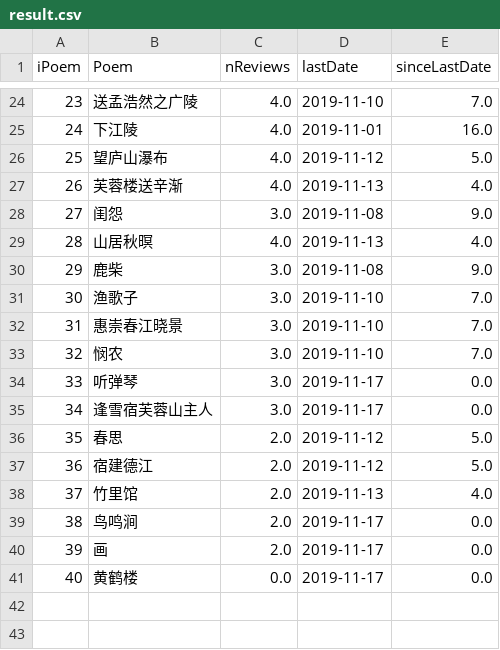
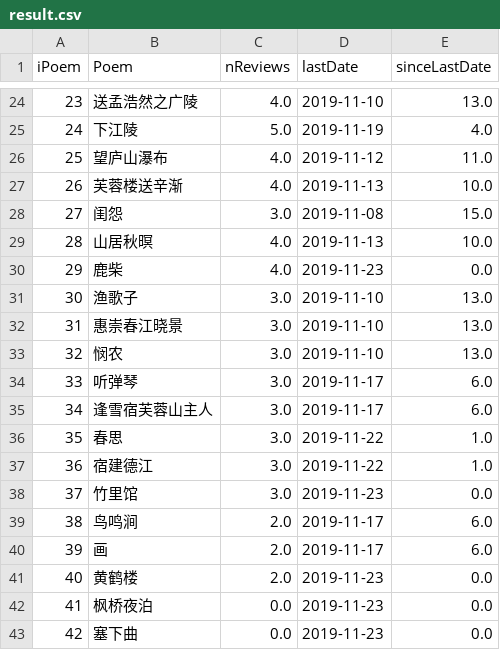
Before and after one commit to tuning/recitePoem, a CSV file: result/result.csv, drawn as a sheet; only a part is shown, gaps mark what is left out; the diff covers the shown part only.

```diff
--- a/result/result.csv
+++ b/result/result.csv
@@ -24,18 +24,20 @@ iPoem,Poem,nReviews,lastDate,sinceLastDate
-23,送孟浩然之广陵,4.0,2019-11-10,7.0
-24,下江陵,4.0,2019-11-01,16.0
-25,望庐山瀑布,4.0,2019-11-12,5.0
-26,芙蓉楼送辛渐,4.0,2019-11-13,4.0
-27,闺怨,3.0,2019-11-08,9.0
-28,山居秋暝,4.0,2019-11-13,4.0
-29,鹿柴,3.0,2019-11-08,9.0
-30,渔歌子,3.0,2019-11-10,7.0
-31,惠崇春江晓景,3.0,2019-11-10,7.0
-32,悯农,3.0,2019-11-10,7.0
-33,听弹琴,3.0,2019-11-17,0.0
-34,逢雪宿芙蓉山主人,3.0,2019-11-17,0.0
-35,春思,2.0,2019-11-12,5.0
-36,宿建德江,2.0,2019-11-12,5.0
-37,竹里馆,2.0,2019-11-13,4.0
-38,鸟鸣涧,2.0,2019-11-17,0.0
-39,画,2.0,2019-11-17,0.0
-40,黄鹤楼,0.0,2019-11-17,0.0
+23,送孟浩然之广陵,4.0,2019-11-10,13.0
+24,下江陵,5.0,2019-11-19,4.0
+25,望庐山瀑布,4.0,2019-11-12,11.0
+26,芙蓉楼送辛渐,4.0,2019-11-13,10.0
+27,闺怨,3.0,2019-11-08,15.0
+28,山居秋暝,4.0,2019-11-13,10.0
+29,鹿柴,4.0,2019-11-23,0.0
+30,渔歌子,3.0,2019-11-10,13.0
+31,惠崇春江晓景,3.0,2019-11-10,13.0
+32,悯农,3.0,2019-11-10,13.0
+33,听弹琴,3.0,2019-11-17,6.0
+34,逢雪宿芙蓉山主人,3.0,2019-11-17,6.0
+35,春思,3.0,2019-11-22,1.0
+36,宿建德江,3.0,2019-11-22,1.0
+37,竹里馆,3.0,2019-11-23,0.0
+38,鸟鸣涧,2.0,2019-11-17,6.0
+39,画,2.0,2019-11-17,6.0
+40,黄鹤楼,2.0,2019-11-23,0.0
+41,枫桥夜泊,0.0,2019-11-23,0.0
+42,塞下曲,0.0,2019-11-23,0.0
```
Also changed, not shown: 38 edited cells elsewhere in this file, 1 other file.
